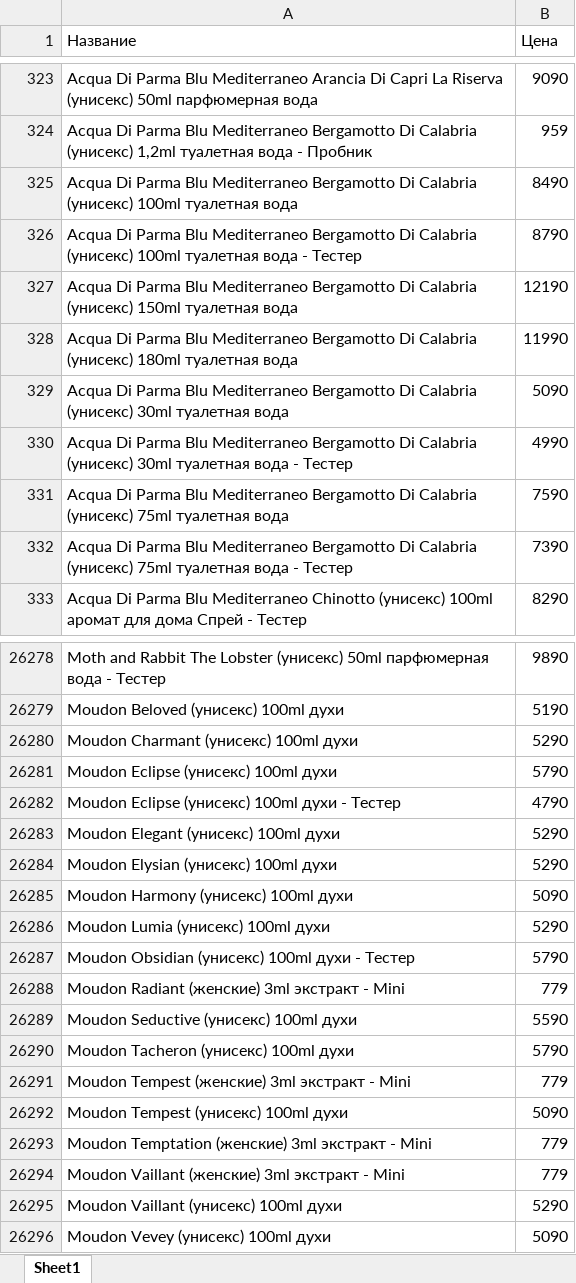
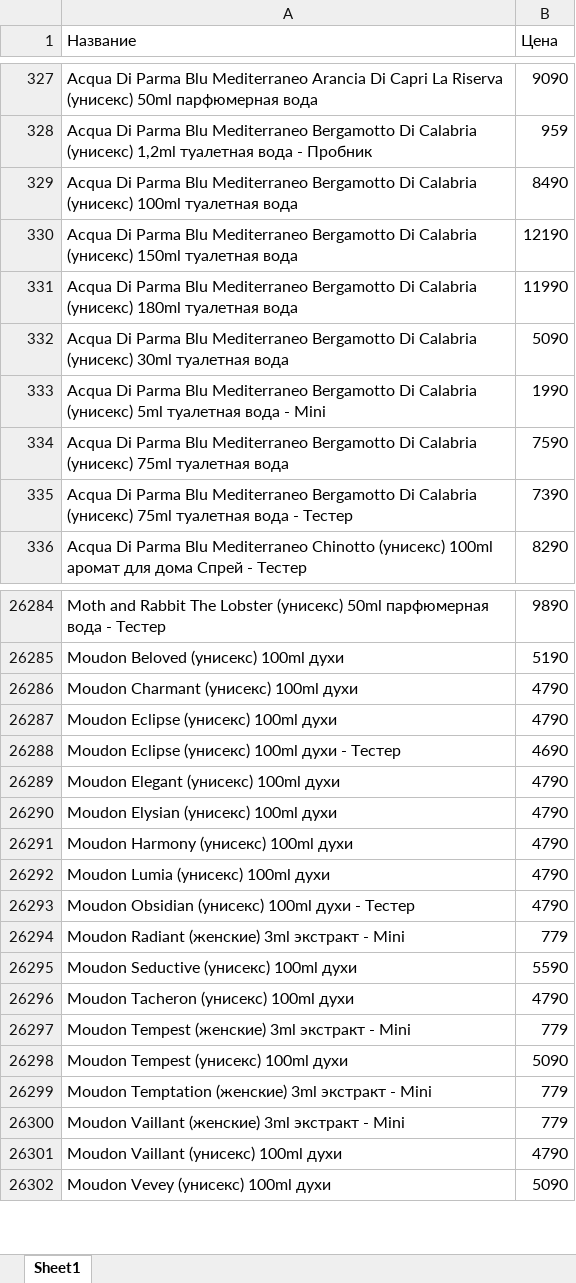
Before and after one commit to nikitabratischev14-del/parfum-catalog-polnorazmer, an Excel workbook: Price.xlsx, sheet Sheet1, drawn as a sheet; only a part is shown, gaps mark what is left out; values as stored, in another font and other column widths than the file's, no borders; removed rows and columns are numbered as before the commit, all else as after; the diff covers the shown part only; the diff names each change by its address in the sheet, - before the commit and + after, or states it on an @@ line.

```diff
--- a/Price.xlsx (sheet Sheet1)
+++ b/Price.xlsx (sheet Sheet1)
-row 326: Acqua Di Parma Blu Mediterraneo Bergamotto Di Calabria (унисекс) 100ml туалетная вода - Тестер | 8790
-row 330: Acqua Di Parma Blu Mediterraneo Bergamotto Di Calabria (унисекс) 30ml туалетная вода - Тестер | 4990
+row 333: Acqua Di Parma Blu Mediterraneo Bergamotto Di Calabria (унисекс) 5ml туалетная вода - Mini | 1990
-B26286 (Цена): 5290
+B26286 (Цена): 4790
-B26287 (Цена): 5790
+B26287 (Цена): 4790
-B26288 (Цена): 4790
+B26288 (Цена): 4690
-B26289:B26290 (Цена): 5290
+B26289:B26290 (Цена): 4790
-B26291 (Цена): 5090
+B26291 (Цена): 4790
-B26292 (Цена): 5290
+B26292 (Цена): 4790
-B26293 (Цена): 5790
+B26293 (Цена): 4790
-B26296 (Цена): 5790
+B26296 (Цена): 4790
-B26301 (Цена): 5290
+B26301 (Цена): 4790
```
Also changed, not shown: 177 added rows, 200 removed rows and 972 edited cells elsewhere in this sheet.
